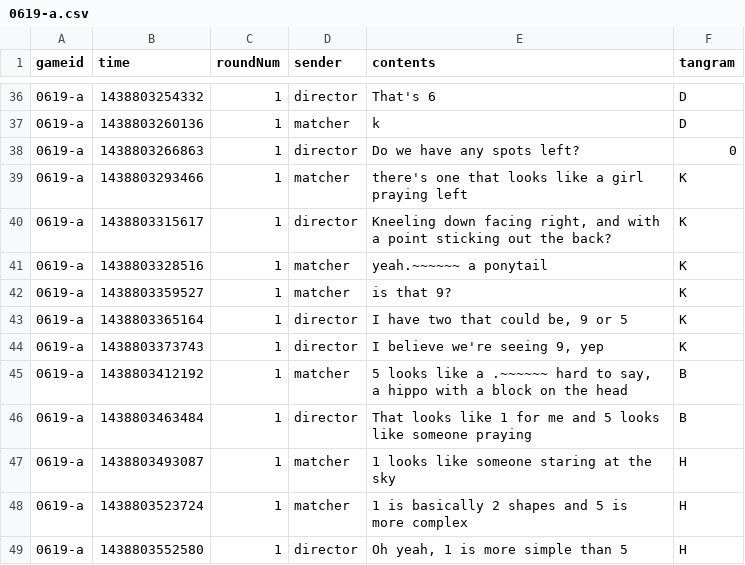
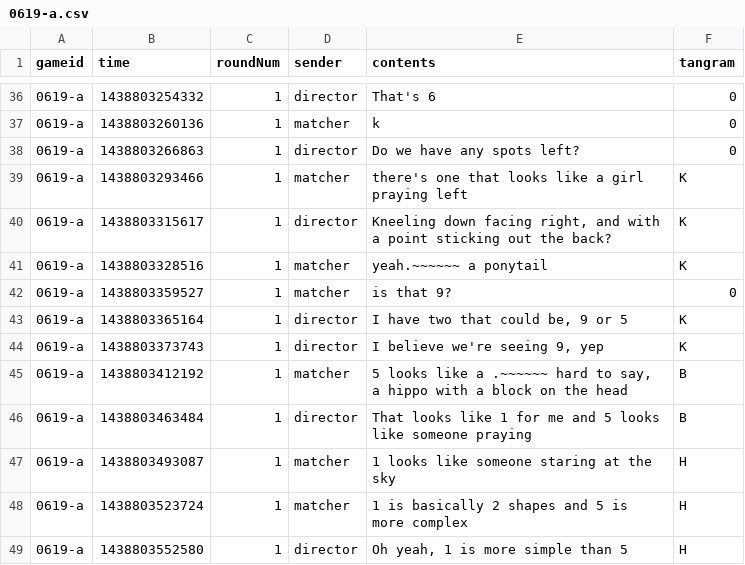
Before and after one commit to hawkrobe/tangrams_replication, a CSV file: data/annotated_names/0619-a.csv, drawn as a sheet; only a part is shown, gaps mark what is left out; the diff covers the shown part only.

```diff
--- a/data/annotated_names/0619-a.csv
+++ b/data/annotated_names/0619-a.csv
@@ -36,3 +36,3 @@ gameid,time,roundNum,sender,contents,tangram
-0619-a,1438803254332,1,director,"That's 6",D
-0619-a,1438803260136,1,matcher,"k",D
+0619-a,1438803254332,1,director,"That's 6",0
+0619-a,1438803260136,1,matcher,"k",0
 0619-a,1438803266863,1,director,"Do we have any spots left?",0
@@ -41,3 +41,3 @@ gameid,time,roundNum,sender,contents,tangram
 0619-a,1438803328516,1,matcher,"yeah.~~~~~~ a ponytail",K
-0619-a,1438803359527,1,matcher,"is that 9?",K
+0619-a,1438803359527,1,matcher,"is that 9?",0
 0619-a,1438803365164,1,director,"I have two that could be, 9 or 5",K
```
Also changed, not shown: 13 edited cells elsewhere in this file, data/annotated_names/0215-4.csv, 23 other files.
